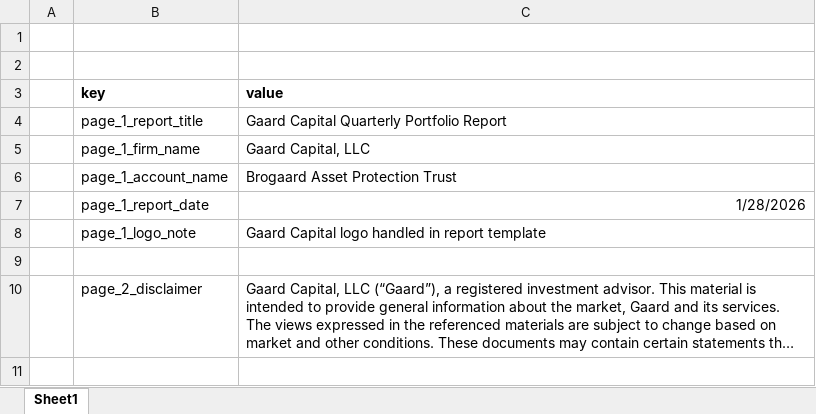
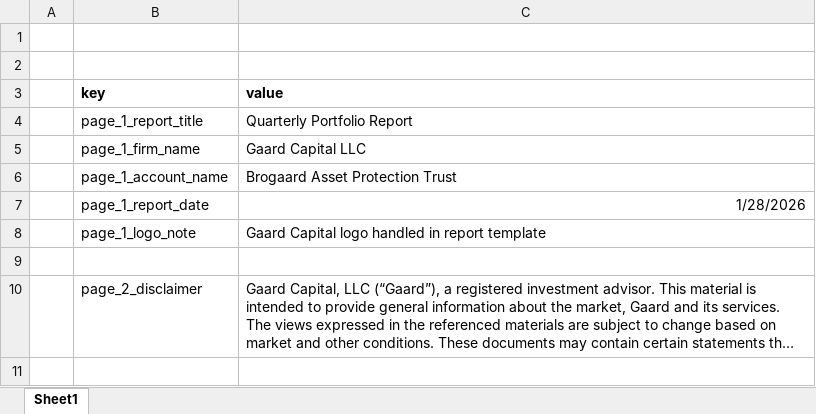
Before and after one commit to mmoneymike/Gaard-Reporting-System, an Excel workbook: data/info_for_pdf.xlsx, sheet Sheet1, drawn as a sheet; only a part is shown; long unchanged cells end in …; values as stored, in another font and other column widths than the file's, no borders; the diff names each change by its address in the sheet, - before the commit and + after, or states it on an @@ line.

Commit message:
Updated Firm Name cell

```diff
--- a/data/info_for_pdf.xlsx (sheet Sheet1)
+++ b/data/info_for_pdf.xlsx (sheet Sheet1)
-C4 (value): Gaard Capital Quarterly Portfolio Report
+C4 (value): Quarterly Portfolio Report
-C5 (value): Gaard Capital, LLC
+C5 (value): Gaard Capital LLC
```
